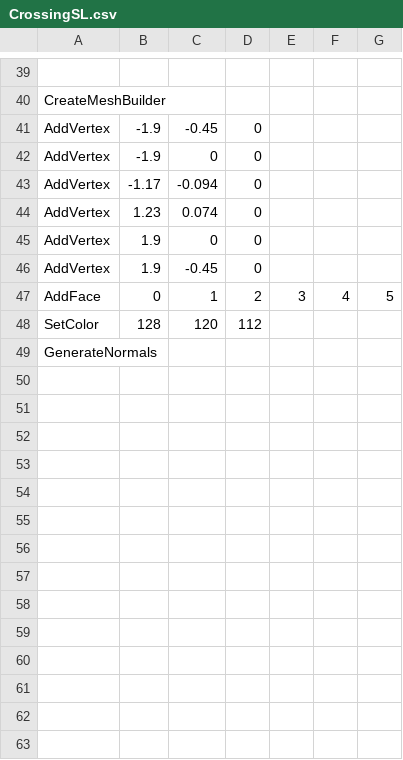
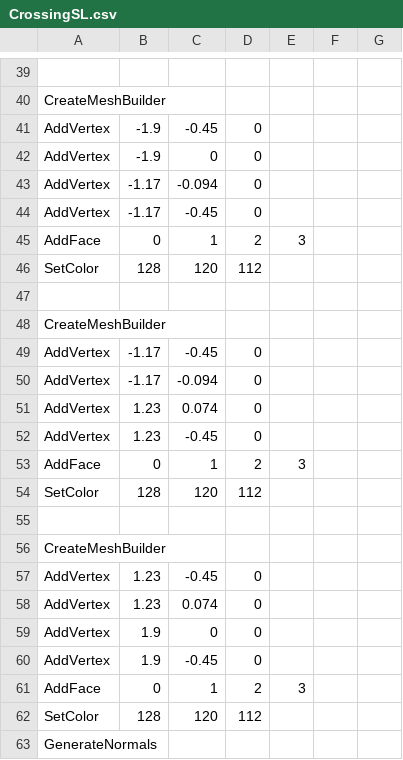
Before and after one commit to AlteredCarrot71/OpenBVE-Keisei-Chiba, a CSV file: Railway/Object/Keisei-Chiba/CrossingSL.csv, drawn as a sheet; only a part is shown, gaps mark what is left out.

```diff
--- a/Railway/Object/Keisei-Chiba/CrossingSL.csv
+++ b/Railway/Object/Keisei-Chiba/CrossingSL.csv
@@ -43,2 +43,16 @@ AddVertex,-1.9,0,0,,,
 AddVertex,-1.17,-0.094,0,,,
+AddVertex,-1.17,-0.45,0,,,
+AddFace,0,1,2,3
+SetColor,128,120,112,,,
+
+CreateMeshBuilder,,,,,,
+AddVertex,-1.17,-0.45,0,,,
+AddVertex,-1.17,-0.094,0,,,
+AddVertex,1.23,0.074,0,,,
+AddVertex,1.23,-0.45,0,,,
+AddFace,0,1,2,3
+SetColor,128,120,112,,,
+
+CreateMeshBuilder,,,,,,
+AddVertex,1.23,-0.45,0,,,
 AddVertex,1.23,0.074,0,,,
@@ -46,3 +60,3 @@ AddVertex,1.9,0,0,,,
 AddVertex,1.9,-0.45,0,,,
-AddFace,0,1,2,3,4,5
+AddFace,0,1,2,3
 SetColor,128,120,112,,,
```
Also changed, not shown: Railway/Object/Keisei-Chiba/Pole1.csv.
